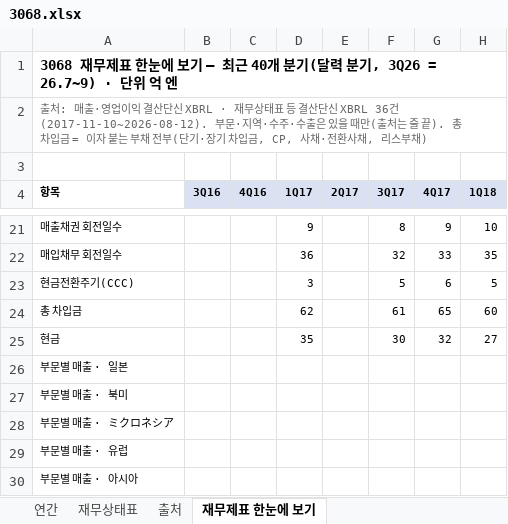
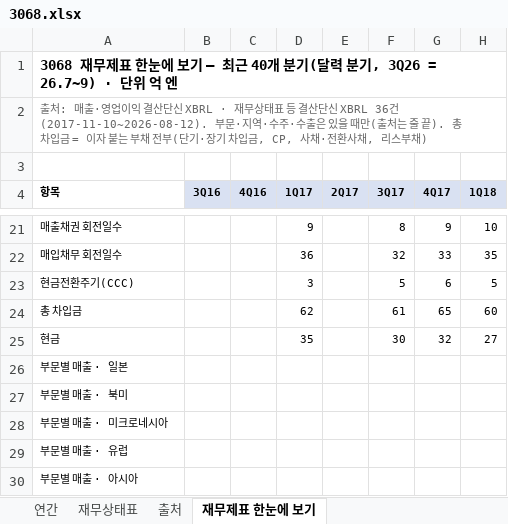
Before and after one commit to minwook1011/earnings-screener, an Excel workbook: docs/data/jp/xlsx/3068.xlsx, sheet 재무제표 한눈에 보기, drawn as a sheet; only a part is shown, gaps mark what is left out; values as stored, in another font and other column widths than the file's, no borders; charts and pictures not drawn; the diff names each change by its address in the sheet, - before the commit and + after, or states it on an @@ line.

```diff
--- a/docs/data/jp/xlsx/3068.xlsx (sheet 재무제표 한눈에 보기)
+++ b/docs/data/jp/xlsx/3068.xlsx (sheet 재무제표 한눈에 보기)
-A28 (항목): 부문별 매출 · ミクロネシア
+A28 (항목): 부문별 매출 · 미크로네시아
```
Also changed, not shown: sheet 연간, 8 other files.
